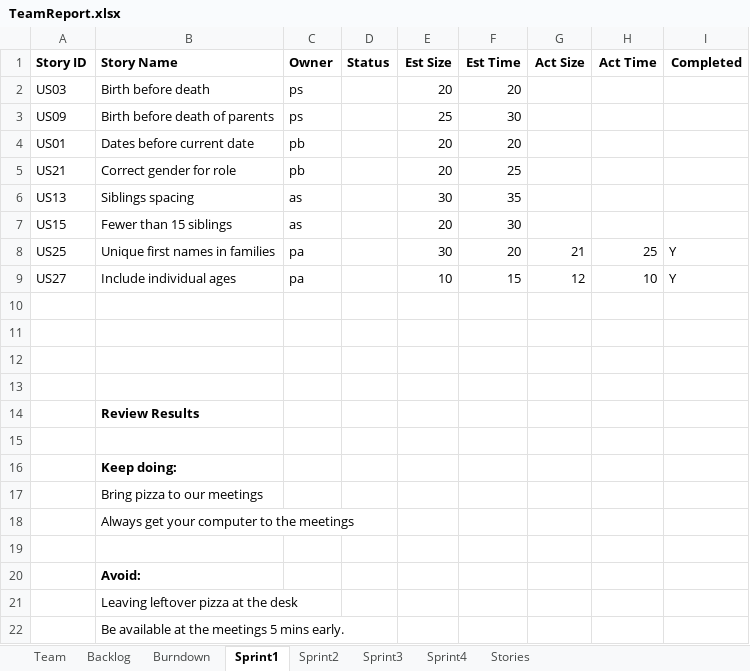
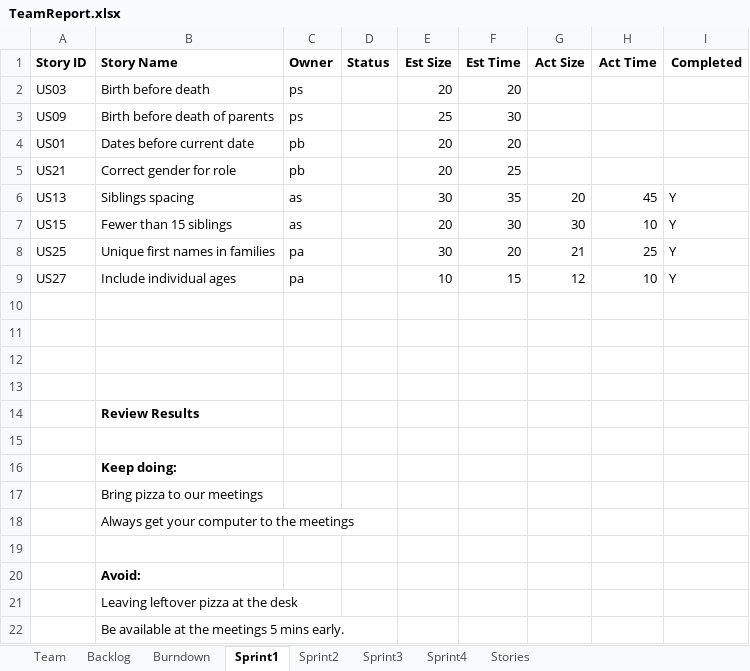
Before and after one commit to Tyranicangel/ssw555, an Excel workbook: TeamReport.xlsx, sheet Sprint1, drawn as a sheet; values as stored, in another font and other column widths than the file's, no borders; the diff names each change by its address in the sheet, - before the commit and + after, or states it on an @@ line.

Commit message:
updated code and team report file

```diff
--- a/TeamReport.xlsx (sheet Sprint1)
+++ b/TeamReport.xlsx (sheet Sprint1)
-G6 (Act Size): (empty)
+G6 (Act Size): 20
-H6 (Act Time): (empty)
+H6 (Act Time): 45
-I6:I7 (Completed): (empty)
+I6:I7 (Completed): Y
-G7 (Act Size): (empty)
+G7 (Act Size): 30
-H7 (Act Time): (empty)
+H7 (Act Time): 10
```
Also changed, not shown: sheet Backlog, charts or pictures, 2 other files.
